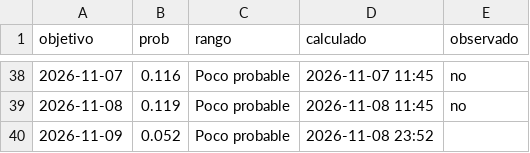
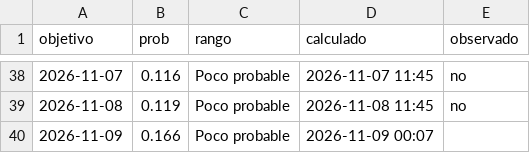
Before and after one commit to rodrigo51200-tech/monitor-fen, a CSV file: historial/garua_pronostico.csv, drawn as a sheet; only a part is shown, gaps mark what is left out.

```diff
--- a/historial/garua_pronostico.csv
+++ b/historial/garua_pronostico.csv
@@ -39,2 +39,2 @@ objetivo,prob,rango,calculado,observado
 2026-11-08,0.119,Poco probable,2026-11-08 11:45,no
-2026-11-09,0.052,Poco probable,2026-11-08 23:52,
+2026-11-09,0.166,Poco probable,2026-11-09 00:07,
```
Also changed, not shown: historial/enfen.csv, 7 other files.
